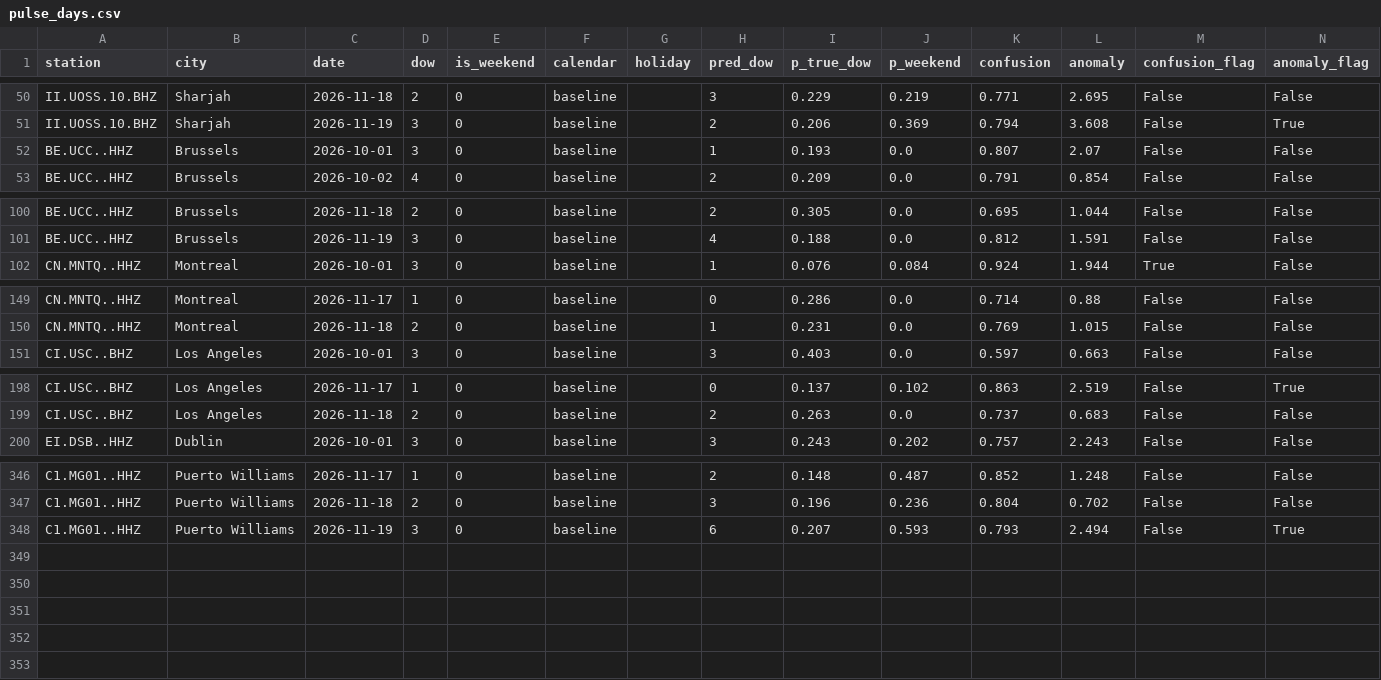
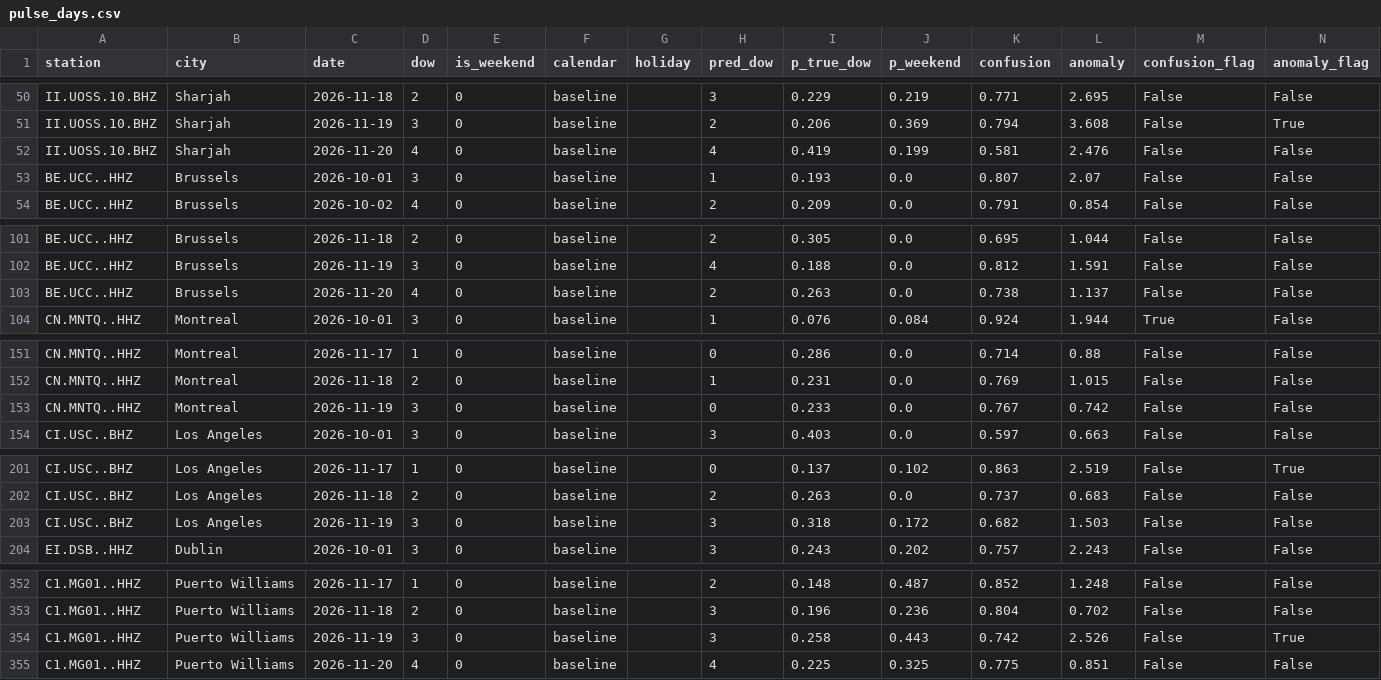
Before and after one commit to aaaditt/groundtruth, a CSV file: site/data/pulse_days.csv, drawn as a sheet; only a part is shown, gaps mark what is left out; the diff covers the shown part only.

```diff
--- a/site/data/pulse_days.csv
+++ b/site/data/pulse_days.csv
@@ -51,2 +51,3 @@ II.UOSS.10.BHZ,Sharjah,2026-11-18,2,0,baseline,,3,0.229,0.219,0.771,2.695,False,
 II.UOSS.10.BHZ,Sharjah,2026-11-19,3,0,baseline,,2,0.206,0.369,0.794,3.608,False,True
+II.UOSS.10.BHZ,Sharjah,2026-11-20,4,0,baseline,,4,0.419,0.199,0.581,2.476,False,False
 BE.UCC..HHZ,Brussels,2026-10-01,3,0,baseline,,1,0.193,0.0,0.807,2.07,False,False
@@ -101,2 +102,3 @@ BE.UCC..HHZ,Brussels,2026-11-18,2,0,baseline,,2,0.305,0.0,0.695,1.044,False,Fals
 BE.UCC..HHZ,Brussels,2026-11-19,3,0,baseline,,4,0.188,0.0,0.812,1.591,False,False
+BE.UCC..HHZ,Brussels,2026-11-20,4,0,baseline,,2,0.263,0.0,0.738,1.137,False,False
 CN.MNTQ..HHZ,Montreal,2026-10-01,3,0,baseline,,1,0.076,0.084,0.924,1.944,True,False
@@ -150,2 +152,3 @@ CN.MNTQ..HHZ,Montreal,2026-11-17,1,0,baseline,,0,0.286,0.0,0.714,0.88,False,Fals
 CN.MNTQ..HHZ,Montreal,2026-11-18,2,0,baseline,,1,0.231,0.0,0.769,1.015,False,False
+CN.MNTQ..HHZ,Montreal,2026-11-19,3,0,baseline,,0,0.233,0.0,0.767,0.742,False,False
 CI.USC..BHZ,Los Angeles,2026-10-01,3,0,baseline,,3,0.403,0.0,0.597,0.663,False,False
@@ -199,2 +202,3 @@ CI.USC..BHZ,Los Angeles,2026-11-17,1,0,baseline,,0,0.137,0.102,0.863,2.519,False
 CI.USC..BHZ,Los Angeles,2026-11-18,2,0,baseline,,2,0.263,0.0,0.737,0.683,False,False
+CI.USC..BHZ,Los Angeles,2026-11-19,3,0,baseline,,3,0.318,0.172,0.682,1.503,False,False
 EI.DSB..HHZ,Dublin,2026-10-01,3,0,baseline,,3,0.243,0.202,0.757,2.243,False,False
@@ -347,2 +353,3 @@ C1.MG01..HHZ,Puerto Williams,2026-11-17,1,0,baseline,,2,0.148,0.487,0.852,1.248,
 C1.MG01..HHZ,Puerto Williams,2026-11-18,2,0,baseline,,3,0.196,0.236,0.804,0.702,False,False
-C1.MG01..HHZ,Puerto Williams,2026-11-19,3,0,baseline,,6,0.207,0.593,0.793,2.494,False,True
+C1.MG01..HHZ,Puerto Williams,2026-11-19,3,0,baseline,,3,0.258,0.443,0.742,2.526,False,True
+C1.MG01..HHZ,Puerto Williams,2026-11-20,4,0,baseline,,4,0.225,0.325,0.775,0.851,False,False
```
Also changed, not shown: 2 added rows elsewhere in this file, 1 other file.
